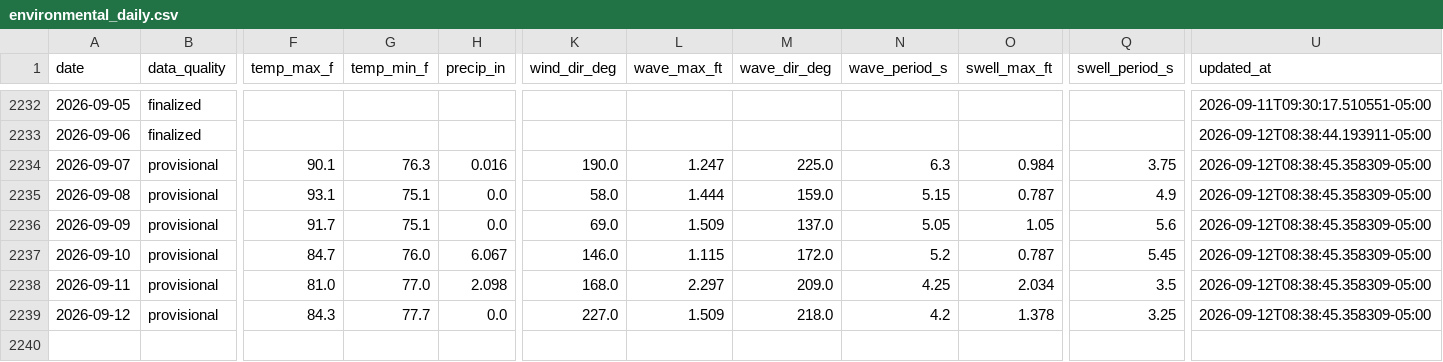
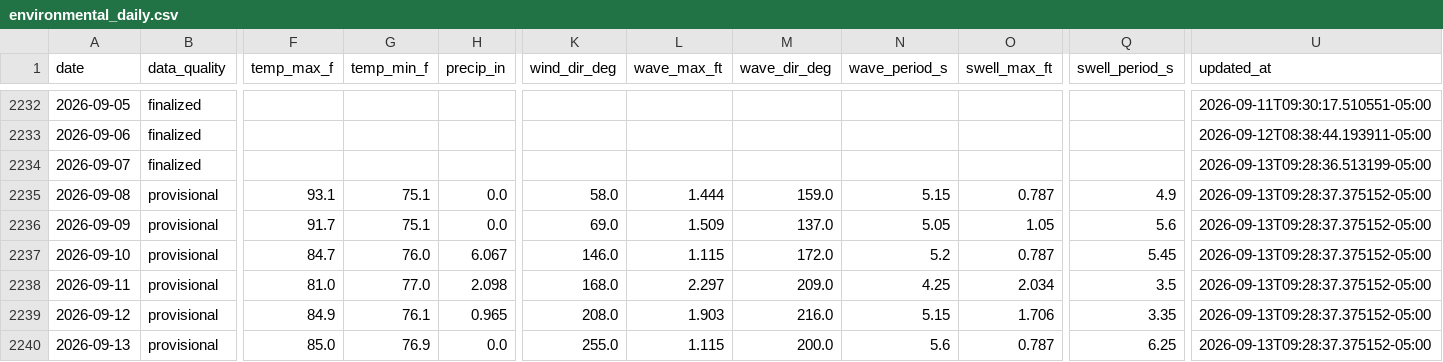
Before and after one commit to DCMedic/safe2swimpcb, a CSV file: data/environmental_daily.csv, drawn as a sheet; only a part is shown, gaps mark what is left out; rows hold the shown columns only; the diff covers the shown part only; the diff names each change by its address in the sheet, - before the commit and + after, or states it on an @@ line.

```diff
--- a/data/environmental_daily.csv
+++ b/data/environmental_daily.csv
-B2234 (data_quality): provisional
+B2234 (data_quality): finalized
-F2234 (temp_max_f): 90.1
+F2234 (temp_max_f): (empty)
-G2234 (temp_min_f): 76.3
+G2234 (temp_min_f): (empty)
-H2234 (precip_in): 0.016
+H2234 (precip_in): (empty)
-K2234 (wind_dir_deg): 190.0
+K2234 (wind_dir_deg): (empty)
-L2234 (wave_max_ft): 1.247
+L2234 (wave_max_ft): (empty)
-M2234 (wave_dir_deg): 225.0
+M2234 (wave_dir_deg): (empty)
-N2234 (wave_period_s): 6.3
+N2234 (wave_period_s): (empty)
-O2234 (swell_max_ft): 0.984
+O2234 (swell_max_ft): (empty)
-Q2234 (swell_period_s): 3.75
+Q2234 (swell_period_s): (empty)
-U2234 (updated_at): 2026-09-12T08:38:45.358309-05:00
+U2234 (updated_at): 2026-09-13T09:28:36.513199-05:00
-U2235:U2239 (updated_at): 2026-09-12T08:38:45.358309-05:00
+U2235:U2239 (updated_at): 2026-09-13T09:28:37.375152-05:00
-F2239 (temp_max_f): 84.3
+F2239 (temp_max_f): 84.9
-G2239 (temp_min_f): 77.7
+G2239 (temp_min_f): 76.1
-H2239 (precip_in): 0.0
+H2239 (precip_in): 0.965
-K2239 (wind_dir_deg): 227.0
+K2239 (wind_dir_deg): 208.0
-L2239 (wave_max_ft): 1.509
+L2239 (wave_max_ft): 1.903
-M2239 (wave_dir_deg): 218.0
+M2239 (wave_dir_deg): 216.0
-N2239 (wave_period_s): 4.2
+N2239 (wave_period_s): 5.15
-O2239 (swell_max_ft): 1.378
+O2239 (swell_max_ft): 1.706
-Q2239 (swell_period_s): 3.25
+Q2239 (swell_period_s): 3.35
+row 2240: 2026-09-13 | provisional | 85.0 | 76.9 | 0.0 | 255.0 | 1.115 | 200.0 | 5.6 | 0.787 | 6.25 | 2026-09-13T09:28:37.375152-05:00
```
Also changed, not shown: 5 edited cells elsewhere in this file, data/flag_daily_master.csv, data/flag_observations_master.csv, 6 other files.
